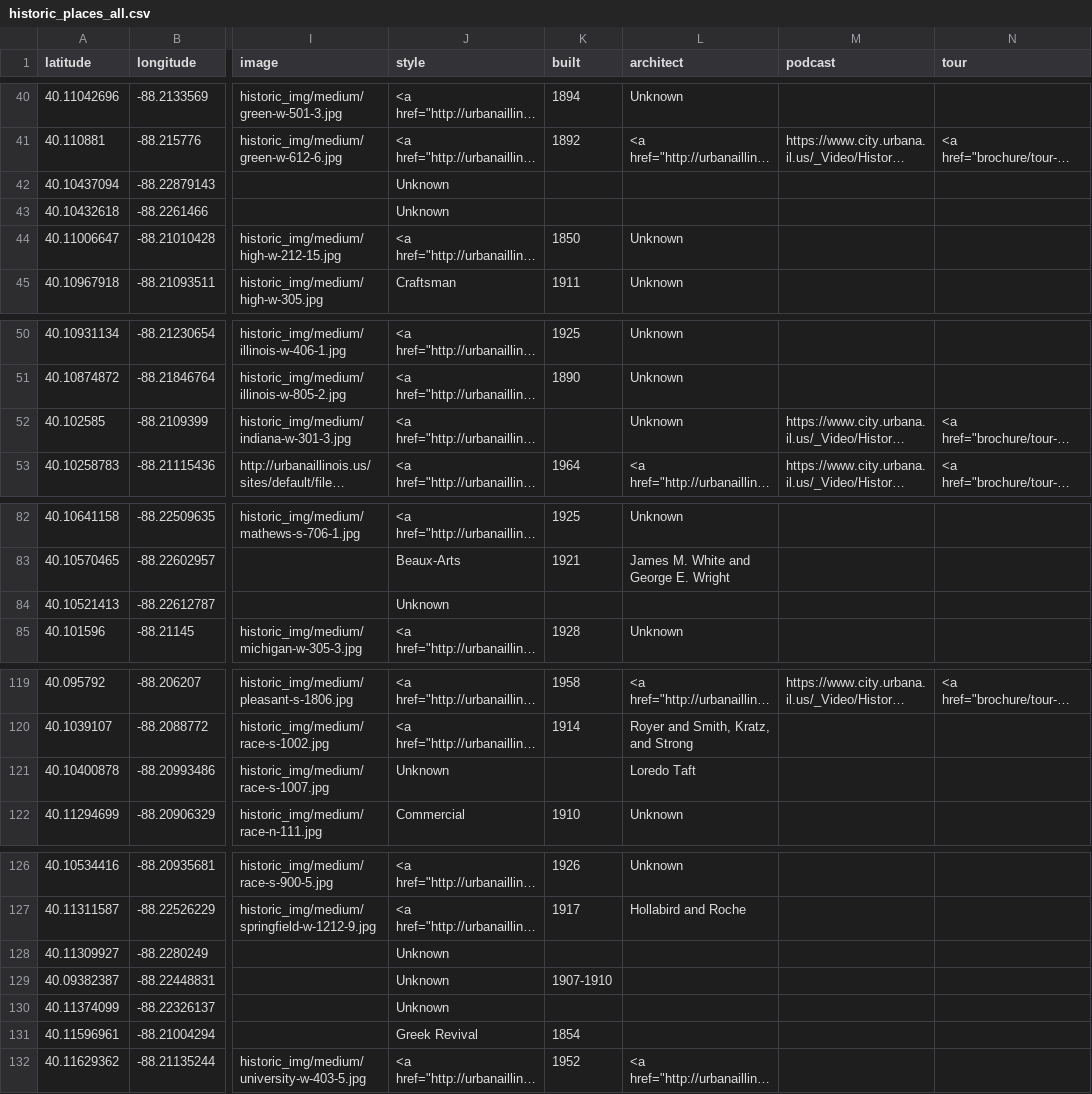
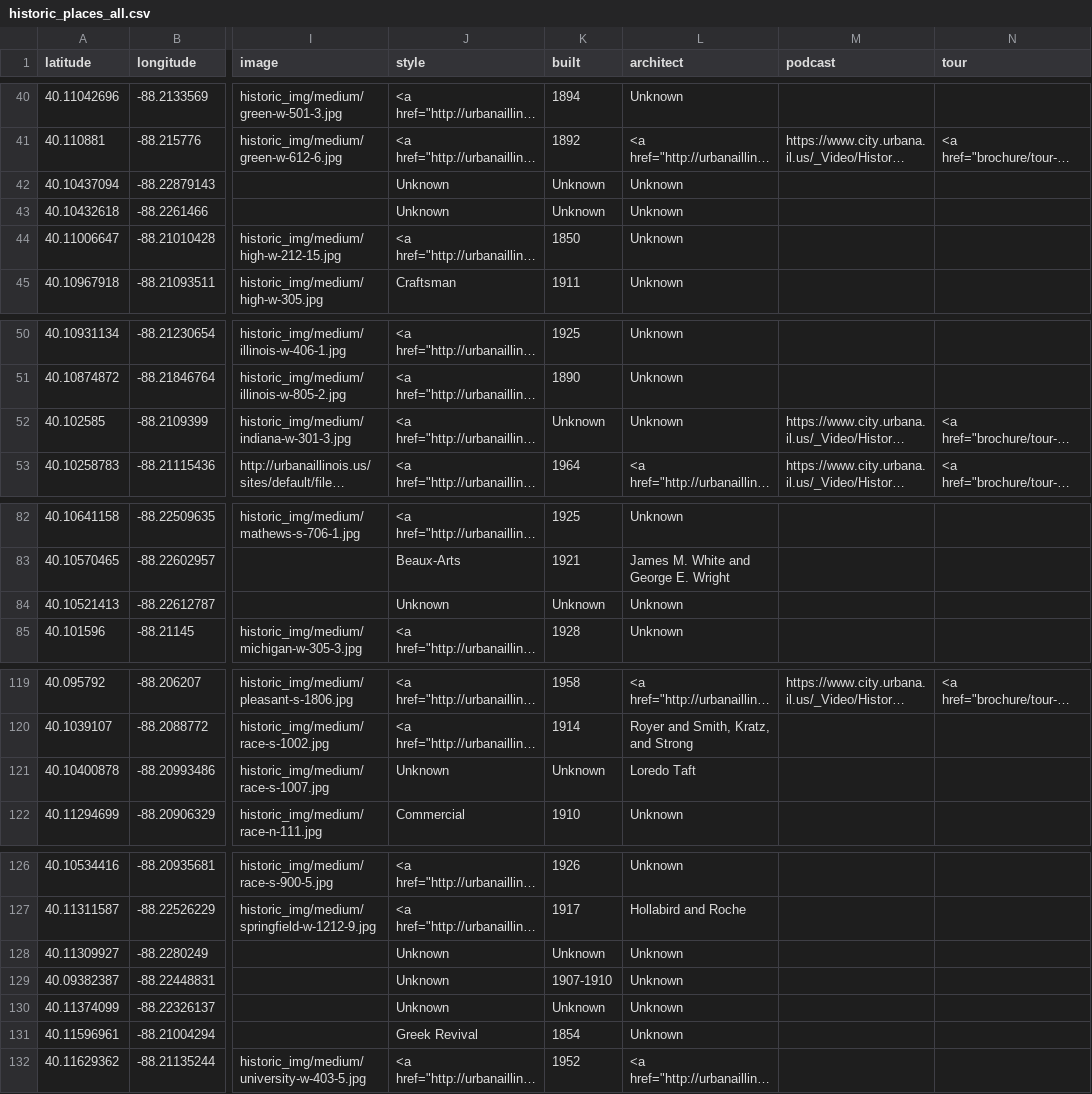
Before and after one commit to urbana-planning/historic-urbana-webmap, a CSV file: historic_places_all.csv, drawn as a sheet; only a part is shown, gaps mark what is left out; long unchanged cells end in …; the diff names each change by its address in the sheet, - before the commit and + after, or states it on an @@ line.

Commit message:
added Unknowns

```diff
--- a/historic_places_all.csv
+++ b/historic_places_all.csv
-K42:K43 (built): (empty)
+K42:K43 (built): Unknown
-L42:L43 (architect): (empty)
+L42:L43 (architect): Unknown
-K52 (built): (empty)
+K52 (built): Unknown
-K84 (built): (empty)
+K84 (built): Unknown
-L84 (architect): (empty)
+L84 (architect): Unknown
-K121 (built): (empty)
+K121 (built): Unknown
-K128 (built): (empty)
+K128 (built): Unknown
-L128:L131 (architect): (empty)
+L128:L131 (architect): Unknown
-K130 (built): (empty)
+K130 (built): Unknown
```
Also changed, not shown: 1 other file.
